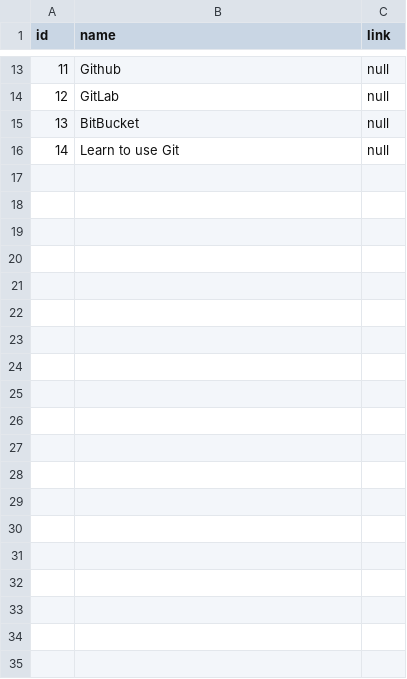
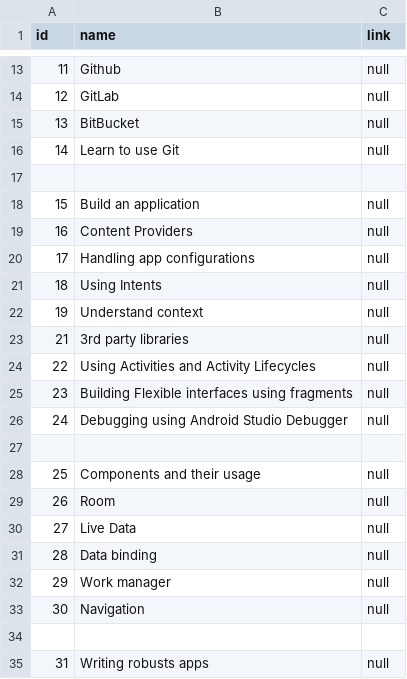
Before and after one commit to Michelalmeidasilva/basic-ktor-api, a CSV file: src/main/resources/roadmap.csv, drawn as a sheet; only a part is shown, gaps mark what is left out; the diff covers the shown part only.

Commit message:
added data to .csvs

```diff
--- a/src/main/resources/roadmap.csv
+++ b/src/main/resources/roadmap.csv
@@ -16 +16,20 @@ id,name,link
 14,Learn to use Git,null
+
+15,Build an application,null
+16,Content Providers,null
+17,Handling app configurations,null
+18,Using Intents,null
+19,Understand context,null
+21,3rd party libraries,null
+22,Using Activities and Activity Lifecycles, null
+23,Building Flexible interfaces using fragments, null
+24,Debugging using Android Studio Debugger,null
+
+25,Components and their usage,null
+26,Room,null
+27,Live Data,null
+28,Data binding,null
+29,Work manager,null
+30,Navigation,null
+
+31,Writing robusts apps,null
```
Also changed, not shown: 19 added rows elsewhere in this file, 1 other file.
